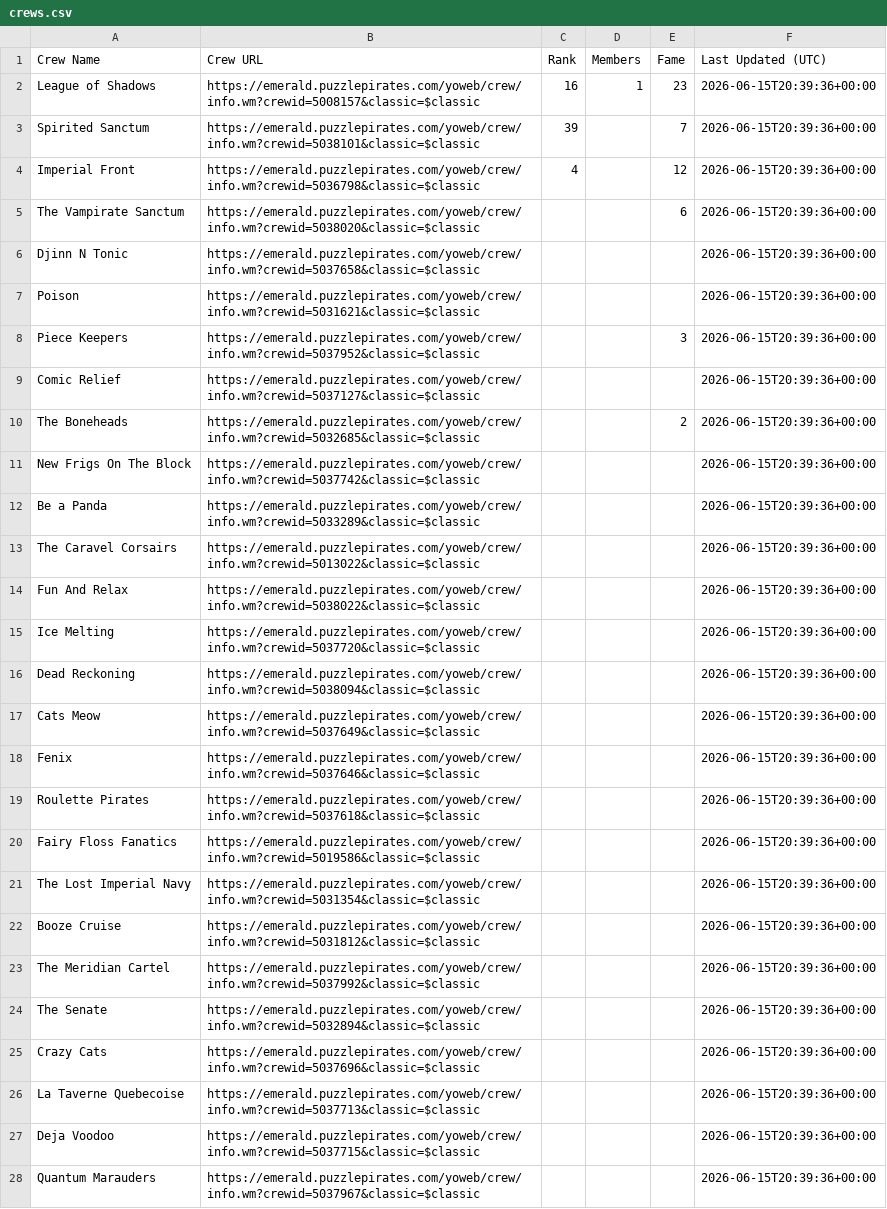
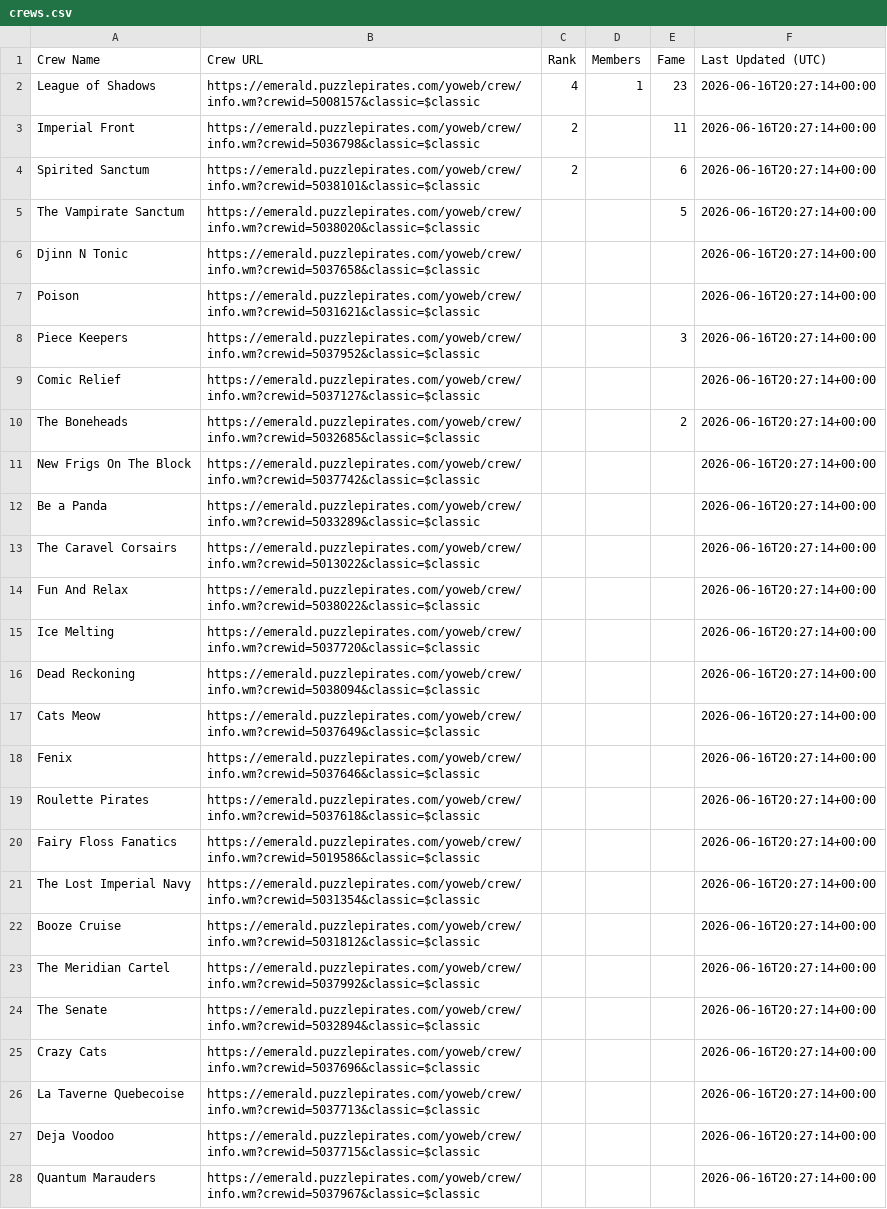
Before and after one commit to RikitoC/RikitoC.github.io, a CSV file: data/crews.csv, drawn as a sheet; only a part is shown; removed rows and columns are numbered as before the commit, all else as after; the diff covers the shown part only; the diff names each change by its address in the sheet, - before the commit and + after, or states it on an @@ line.

```diff
--- a/data/crews.csv
+++ b/data/crews.csv
-C2 (Rank): 16
+C2 (Rank): 4
-F2 (Last Updated (UTC)): 2026-06-15T20:39:36+00:00
+F2 (Last Updated (UTC)): 2026-06-16T20:27:14+00:00
-row 3: Spirited Sanctum | https://emerald.puzzlepirates.com/yoweb/crew/info.wm?crewid=5038101&classic=$classic | 39 |  | 7 | 2026-06-15T20:39:36+00:00
-C3 (Rank): 4
+C3 (Rank): 2
-E3 (Fame): 12
+E3 (Fame): 11
-F3 (Last Updated (UTC)): 2026-06-15T20:39:36+00:00
+F3 (Last Updated (UTC)): 2026-06-16T20:27:14+00:00
+row 4: Spirited Sanctum | https://emerald.puzzlepirates.com/yoweb/crew/info.wm?crewid=5038101&classic=$classic | 2 |  | 6 | 2026-06-16T20:27:14+00:00
-E5 (Fame): 6
+E5 (Fame): 5
-F5:F28 (Last Updated (UTC)): 2026-06-15T20:39:36+00:00
+F5:F28 (Last Updated (UTC)): 2026-06-16T20:27:14+00:00
```
Also changed, not shown: 1 edited cell elsewhere in this file, data/crew_details.csv, data/external_pirates_latest.csv, 4 other files.
